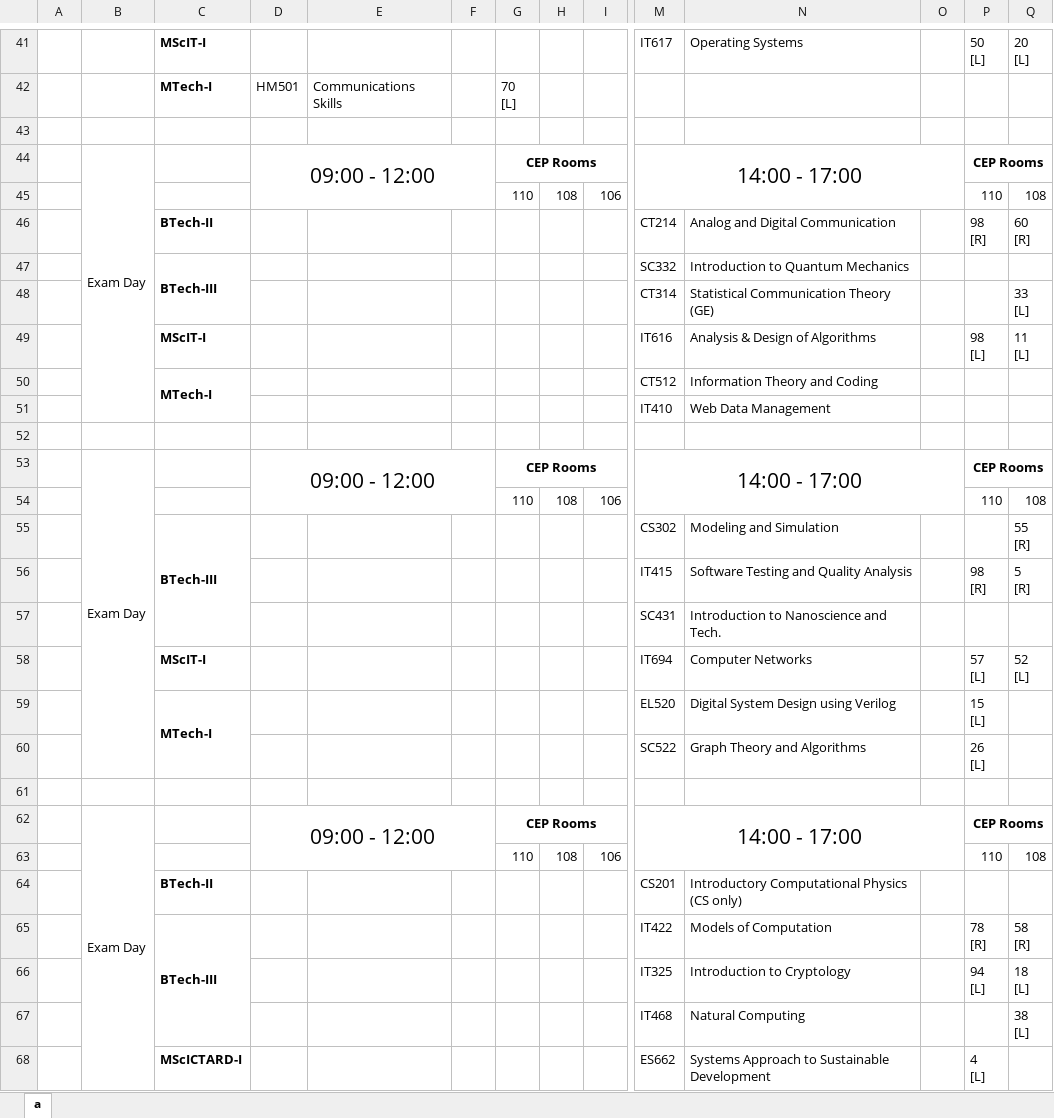
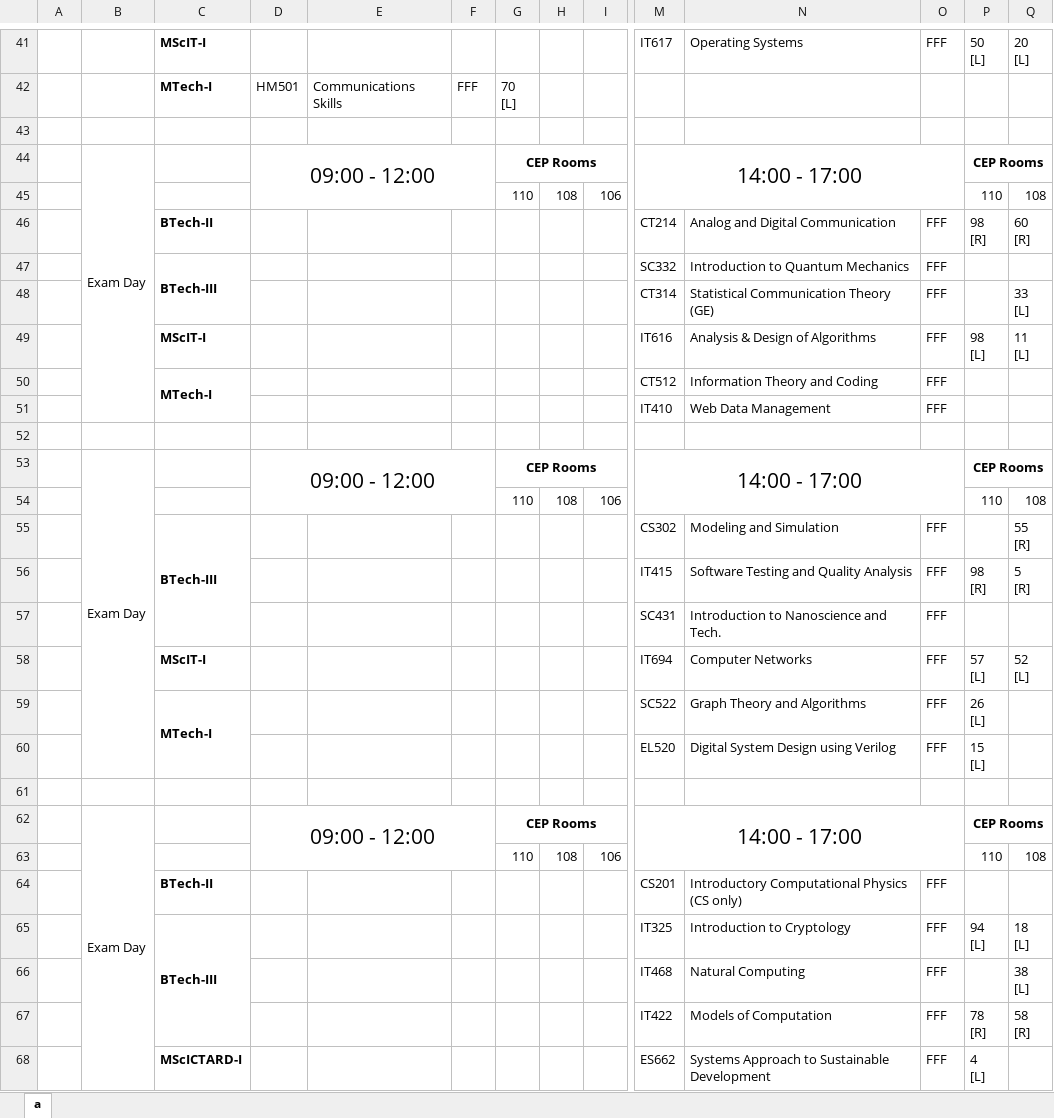
Before and after one commit to abhilashmandaliya/Exam_TimeTable_Scheduler_bySlots_Web_Project, an Excel workbook: src/data/output/workbook.xlsx, sheet a, drawn as a sheet; only a part is shown, gaps mark what is left out; values as stored, in another font and other column widths than the file's, no borders; removed rows and columns are numbered as before the commit, all else as after; rows hold the shown columns only; ↵ is a line break in a cell; the diff covers the shown part only; the diff names each change by its address in the sheet, - before the commit and + after, or states it on an @@ line.

```diff
--- a/src/data/output/workbook.xlsx (sheet a)
+++ b/src/data/output/workbook.xlsx (sheet a)
-O41: (empty)
+O41: FFF
-F42: (empty)
+F42: FFF
-O46:O51: (empty)
+O46:O51: FFF
-O55:O58: (empty)
+O55:O58: FFF
-row 59:  |  | MTech-I |  |  |  |  |  |  | EL520 | Digital System Design using Verilog |  | 15 ↵ [L]
-C59: (empty)
+C59: MTech-I
+C59:C60 merged
-O59: (empty)
+O59: FFF
+row 60:  |  |  |  |  |  |  |  |  | EL520 | Digital System Design using Verilog | FFF | 15 ↵ [L]
-O64: (empty)
+O64: FFF
-row 65:  |  | BTech-III |  |  |  |  |  |  | IT422 | Models of Computation |  | 78 ↵ [R] | 58 ↵ [R]
-C65: (empty)
+C65: BTech-III
+C65:C67 merged
-O65:O66: (empty)
+O65:O66: FFF
+row 67:  |  |  |  |  |  |  |  |  | IT422 | Models of Computation | FFF | 78 ↵ [R] | 58 ↵ [R]
-O68: (empty)
+O68: FFF
```
Also changed, not shown: 4 added rows, 4 removed rows, 21 edited cells and merged cells elsewhere in this sheet, 23 other files.
